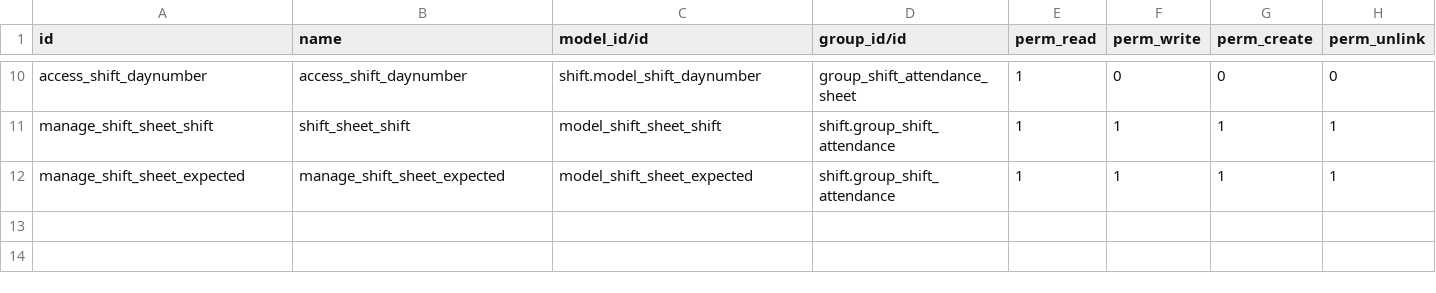
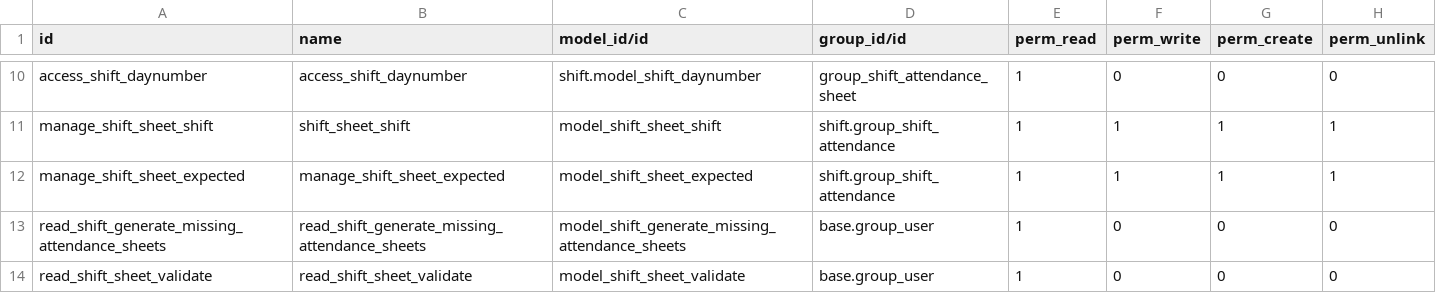
Before and after one commit to beescoop/Obeesdoo, a CSV file: shift_attendance/security/ir.model.access.csv, drawn as a sheet; only a part is shown, gaps mark what is left out.

Commit message:
[FIX] shift_attendance: add security rules

```diff
--- a/shift_attendance/security/ir.model.access.csv
+++ b/shift_attendance/security/ir.model.access.csv
@@ -12 +12,3 @@ manage_shift_sheet_shift,shift_sheet_shift,model_shift_sheet_shift,shift.group_s
 manage_shift_sheet_expected,manage_shift_sheet_expected,model_shift_sheet_expected,shift.group_shift_attendance,1,1,1,1
+read_shift_generate_missing_attendance_sheets,read_shift_generate_missing_attendance_sheets,model_shift_generate_missing_attendance_sheets,base.group_user,1,0,0,0
+read_shift_sheet_validate,read_shift_sheet_validate,model_shift_sheet_validate,base.group_user,1,0,0,0
```
